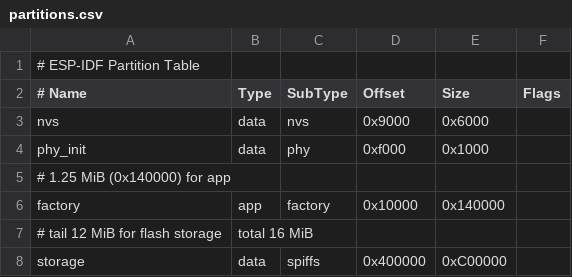
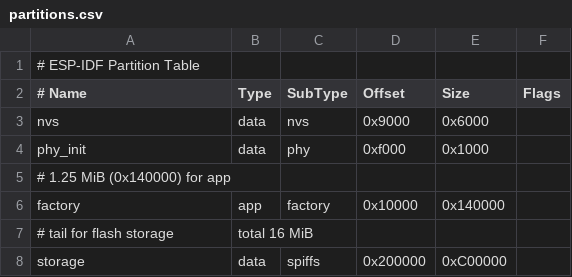
Before and after one commit to chiro2001/epdiy-clock, a CSV file: partitions.csv, drawn as a sheet.

```diff
--- a/partitions.csv
+++ b/partitions.csv
@@ -6,3 +6,3 @@ phy_init, data, phy,     0xf000,  0x1000,
 factory,  app,  factory, 0x10000, 0x140000,
-# tail 12 MiB for flash storage, total 16 MiB
-storage,  data, spiffs,  0x400000,0xC00000,
+# tail for flash storage, total 16 MiB
+storage,  data, spiffs,  0x200000,0xC00000,
```
Also changed, not shown: 3 other files.
